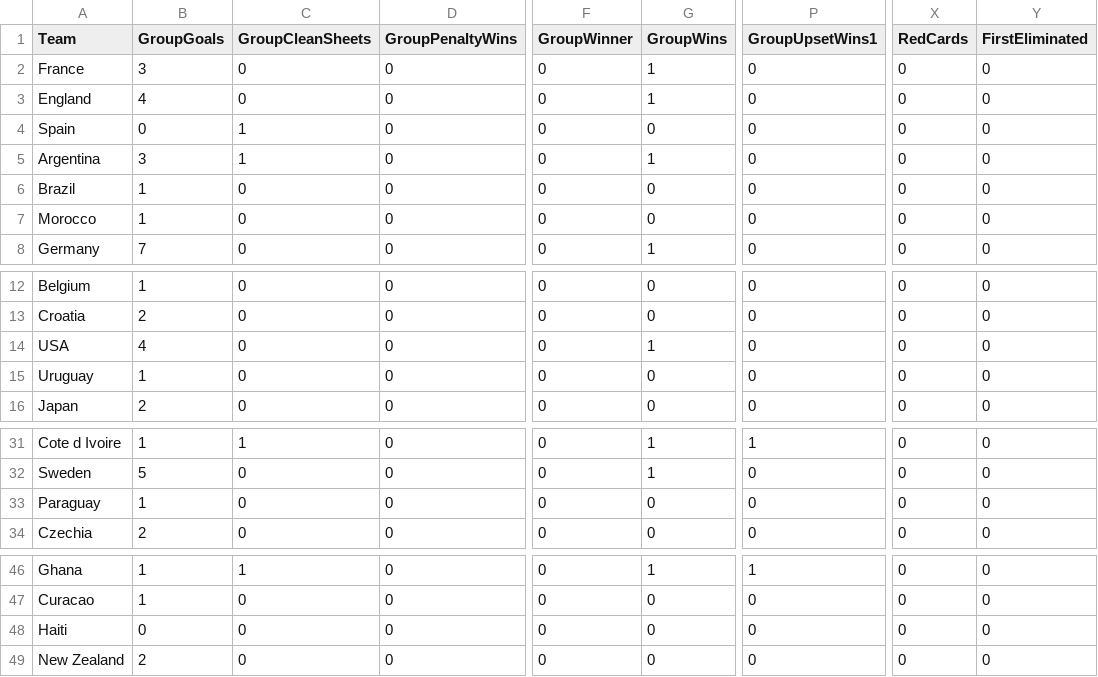
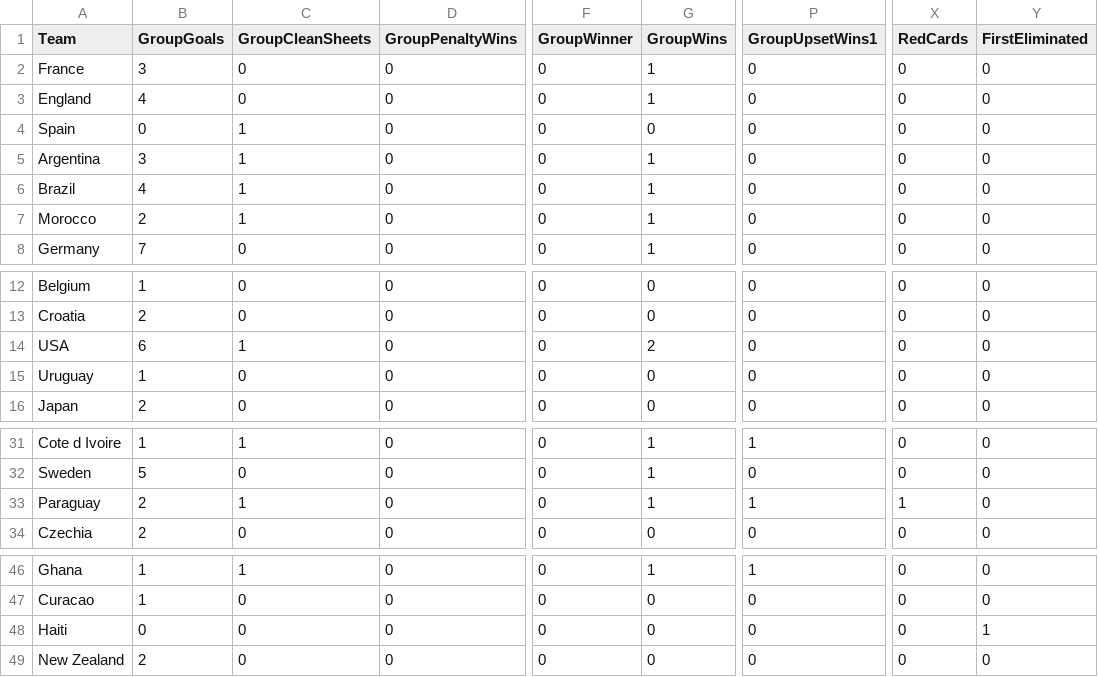
Before and after one commit to oisincarroll296/wc2026-sweepstake-BSC, a CSV file: data/match_stats.csv, drawn as a sheet; only a part is shown, gaps mark what is left out; the diff names each change by its address in the sheet, - before the commit and + after, or states it on an @@ line.

```diff
--- a/data/match_stats.csv
+++ b/data/match_stats.csv
-B6 (GroupGoals): 1
+B6 (GroupGoals): 4
-C6:C7 (GroupCleanSheets): 0
+C6:C7 (GroupCleanSheets): 1
-G6:G7 (GroupWins): 0
+G6:G7 (GroupWins): 1
-B7 (GroupGoals): 1
+B7 (GroupGoals): 2
-B14 (GroupGoals): 4
+B14 (GroupGoals): 6
-C14 (GroupCleanSheets): 0
+C14 (GroupCleanSheets): 1
-G14 (GroupWins): 1
+G14 (GroupWins): 2
-B33 (GroupGoals): 1
+B33 (GroupGoals): 2
-C33 (GroupCleanSheets): 0
+C33 (GroupCleanSheets): 1
-G33 (GroupWins): 0
+G33 (GroupWins): 1
-P33 (GroupUpsetWins1): 0
+P33 (GroupUpsetWins1): 1
-X33 (RedCards): 0
+X33 (RedCards): 1
-Y48 (FirstEliminated): 0
+Y48 (FirstEliminated): 1
```
Also changed, not shown: data/match_results.csv, data/score_history.csv.
